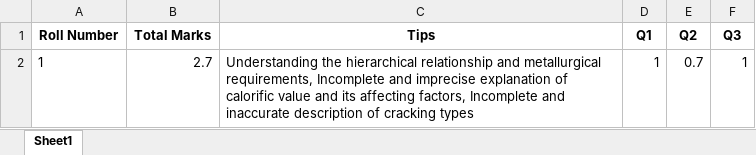
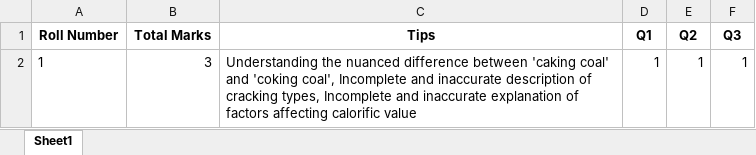
Before and after one commit to phoenix1803/ScoreMatrix, an Excel workbook: public/reports/class_summary.xlsx, sheet Sheet1, drawn as a sheet; values as stored, in another font and other column widths than the file's, no borders; the diff names each change by its address in the sheet, - before the commit and + after, or states it on an @@ line.

```diff
--- a/public/reports/class_summary.xlsx (sheet Sheet1)
+++ b/public/reports/class_summary.xlsx (sheet Sheet1)
-B2 (Total Marks): 2.7
+B2 (Total Marks): 3
-C2 (Tips): Understanding the hierarchical relationship and metallurgical requirements, Incomplete and imprecise explanation of calorific value and its affecting factors, Incomplete and inaccurate description of cracking types
+C2 (Tips): Understanding the nuanced difference between 'caking coal' and 'coking coal', Incomplete and inaccurate description of cracking types, Incomplete and inaccurate explanation of factors affecting calorific value
-E2 (Q2): 0.7
+E2 (Q2): 1
```
Also changed, not shown: 14 other files.
